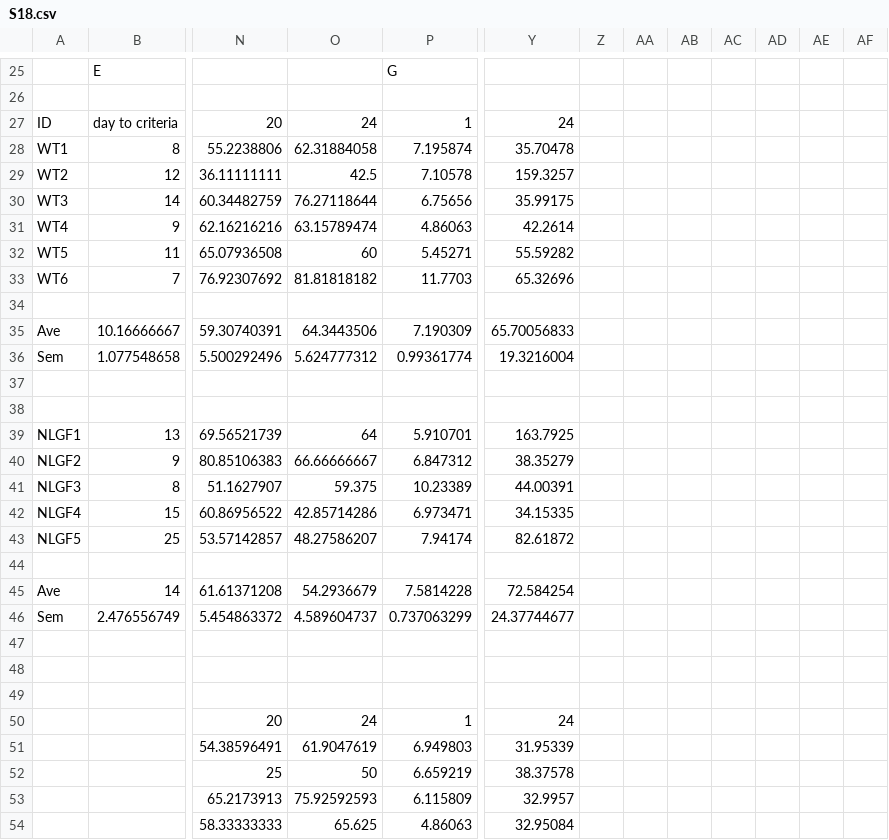
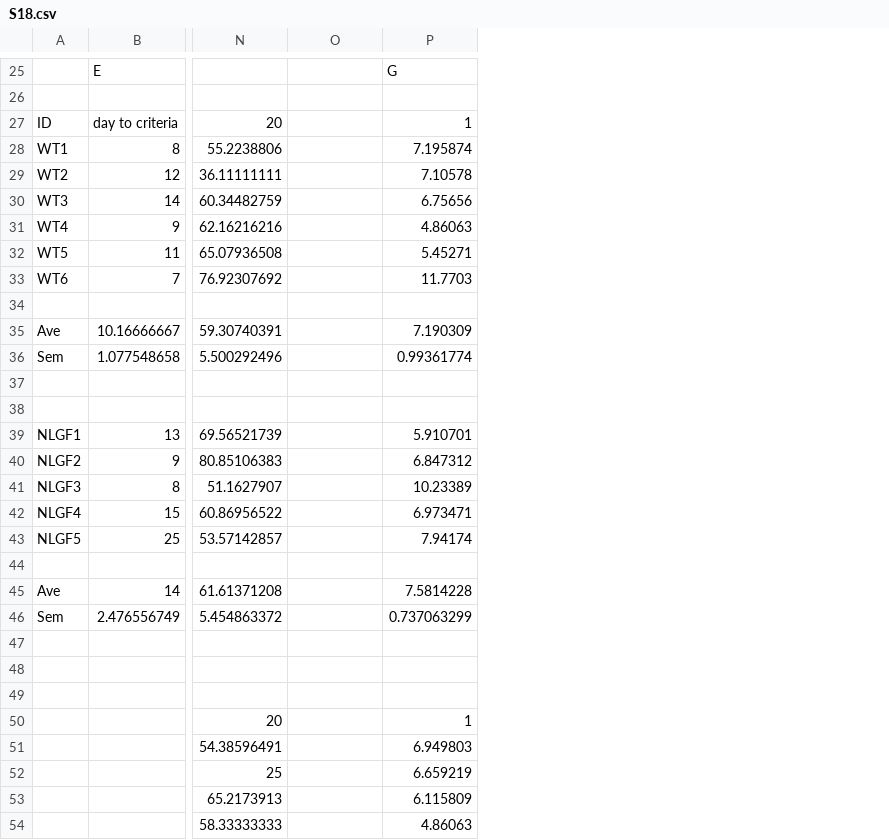
Before and after one commit to Shintaro18/DataForOperantHousePaper_PlosOne, a CSV file: DataForFigures/S18.csv, drawn as a sheet; only a part is shown, gaps mark what is left out; the diff covers the shown part only; the diff names each change by its address in the sheet, - before the commit and + after, or states it on an @@ line.

```diff
--- a/DataForFigures/S18.csv
+++ b/DataForFigures/S18.csv
-column Y, rows 27-54: 24 | 35.70478 | 159.3257 | 35.99175 | 42.2614 | 55.59282 | 65.32696 |  | 65.70056833 | 19.3216004 |  |  | 163.7925 | 38.35279 | 44.00391 | 34.15335 | 82.61872 |  | 72.584254 | 24.37744677 |  |  |  | 24 | 31.95339 | 38.37578 | 32.9957 | 32.95084
-column Z, empty
-column AA, empty
-column AB, empty
-column AC, empty
-column AD, empty
-column AE, empty
-column AF, empty
-O27: 24
+O27: (empty)
-O28: 62.31884058
+O28: (empty)
-O29: 42.5
+O29: (empty)
-O30: 76.27118644
+O30: (empty)
-O31: 63.15789474
+O31: (empty)
-O32: 60
+O32: (empty)
-O33: 81.81818182
+O33: (empty)
-O35: 64.3443506
+O35: (empty)
-O36: 5.624777312
+O36: (empty)
-O39: 64
+O39: (empty)
-O40: 66.66666667
+O40: (empty)
-O41: 59.375
+O41: (empty)
-O42: 42.85714286
+O42: (empty)
-O43: 48.27586207
+O43: (empty)
-O45: 54.2936679
+O45: (empty)
-O46: 4.589604737
+O46: (empty)
-O50: 24
+O50: (empty)
-O51: 61.9047619
+O51: (empty)
-O52: 50
+O52: (empty)
-O53: 75.92592593
+O53: (empty)
-O54: 65.625
+O54: (empty)
```
Also changed, not shown: 71 edited cells elsewhere in this file.
